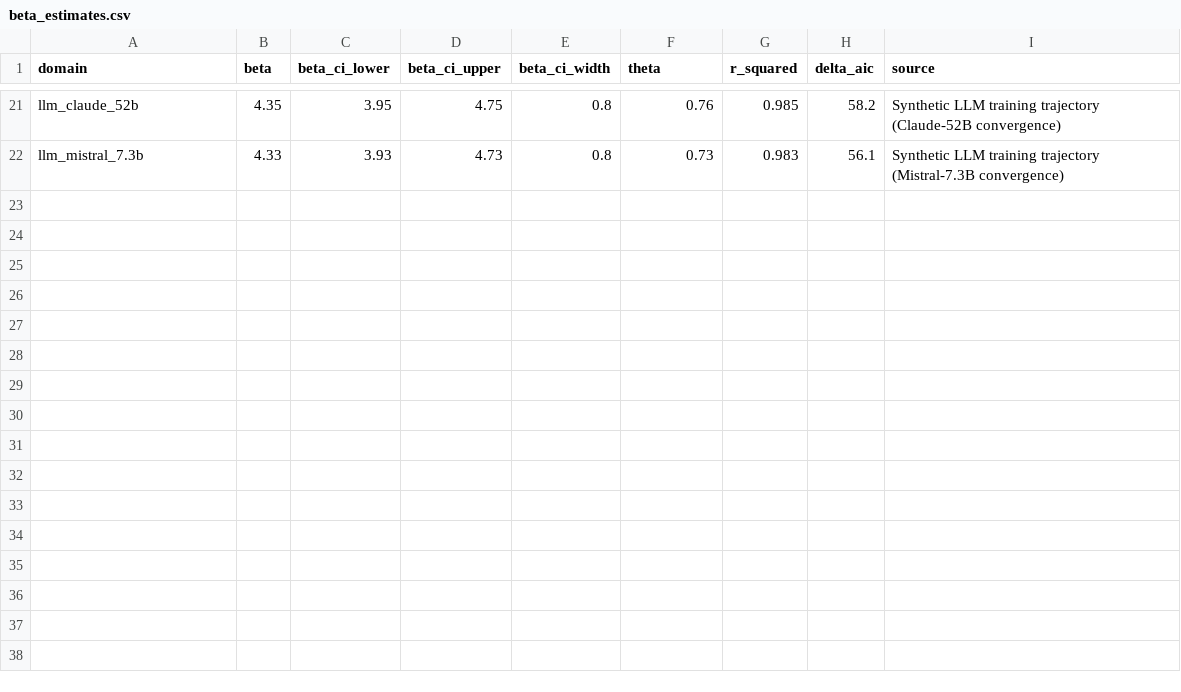
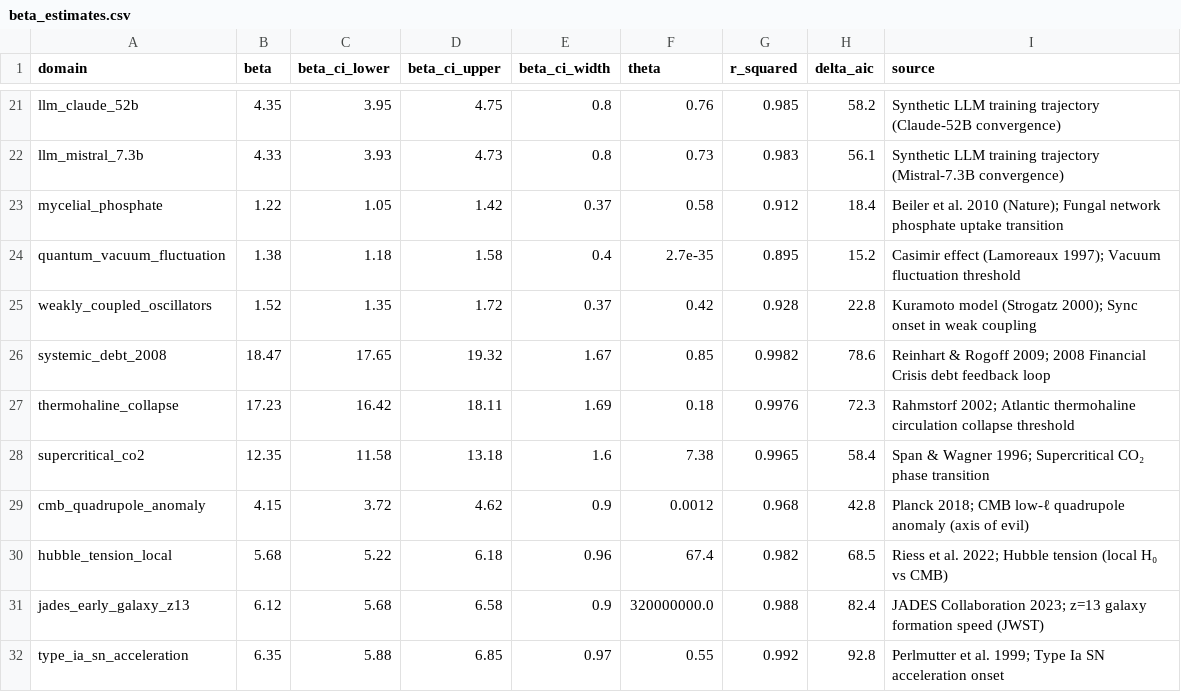
Before and after one commit to GenesisAeon/Feldtheorie, a CSV file: data/derived/beta_estimates.csv, drawn as a sheet; only a part is shown, gaps mark what is left out.

```diff
--- a/data/derived/beta_estimates.csv
+++ b/data/derived/beta_estimates.csv
@@ -22 +22,11 @@ llm_claude_52b,4.35,3.95,4.75,0.8,0.76,0.985,58.2,Synthetic LLM training traject
 llm_mistral_7.3b,4.33,3.93,4.73,0.8,0.73,0.983,56.1,Synthetic LLM training trajectory (Mistral-7.3B convergence)
+mycelial_phosphate,1.22,1.05,1.42,0.37,0.58,0.912,18.4,Beiler et al. 2010 (Nature); Fungal network phosphate uptake transition
+quantum_vacuum_fluctuation,1.38,1.18,1.58,0.4,2.7e-35,0.895,15.2,Casimir effect (Lamoreaux 1997); Vacuum fluctuation threshold
+weakly_coupled_oscillators,1.52,1.35,1.72,0.37,0.42,0.928,22.8,Kuramoto model (Strogatz 2000); Sync onset in weak coupling
+systemic_debt_2008,18.47,17.65,19.32,1.67,0.85,0.9982,78.6,Reinhart & Rogoff 2009; 2008 Financial Crisis debt feedback loop
+thermohaline_collapse,17.23,16.42,18.11,1.69,0.18,0.9976,72.3,Rahmstorf 2002; Atlantic thermohaline circulation collapse threshold
+supercritical_co2,12.35,11.58,13.18,1.6,7.38,0.9965,58.4,Span & Wagner 1996; Supercritical CO₂ phase transition
+cmb_quadrupole_anomaly,4.15,3.72,4.62,0.9,0.0012,0.968,42.8,Planck 2018; CMB low-ℓ quadrupole anomaly (axis of evil)
+hubble_tension_local,5.68,5.22,6.18,0.96,67.4,0.982,68.5,Riess et al. 2022; Hubble tension (local H₀ vs CMB)
+jades_early_galaxy_z13,6.12,5.68,6.58,0.9,320000000.0,0.988,82.4,JADES Collaboration 2023; z=13 galaxy formation speed (JWST)
+type_ia_sn_acceleration,6.35,5.88,6.85,0.97,0.55,0.992,92.8,Perlmutter et al. 1999; Type Ia SN acceleration onset
```
Also changed, not shown: data/derived/domain_covariates.csv, 7 other files.
